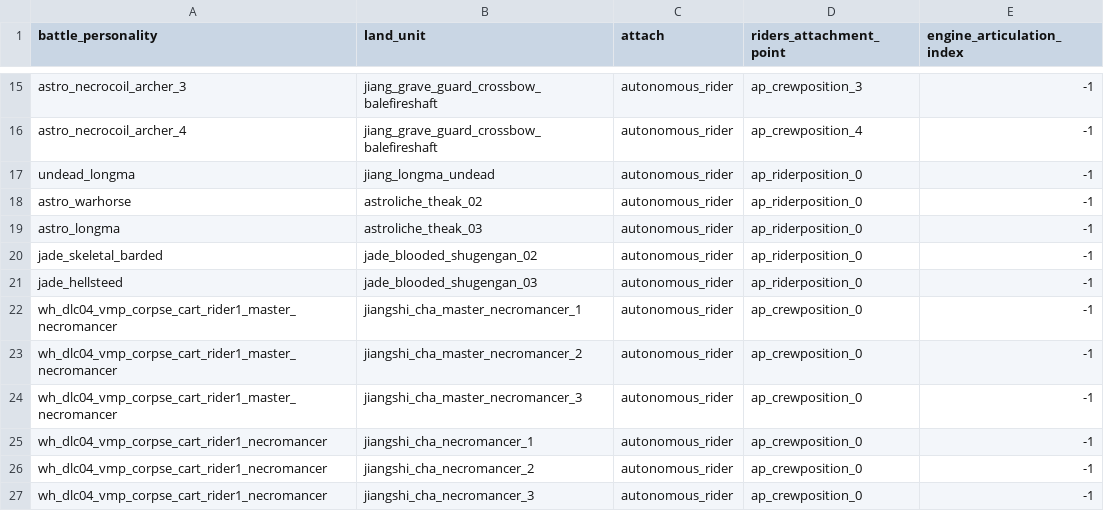
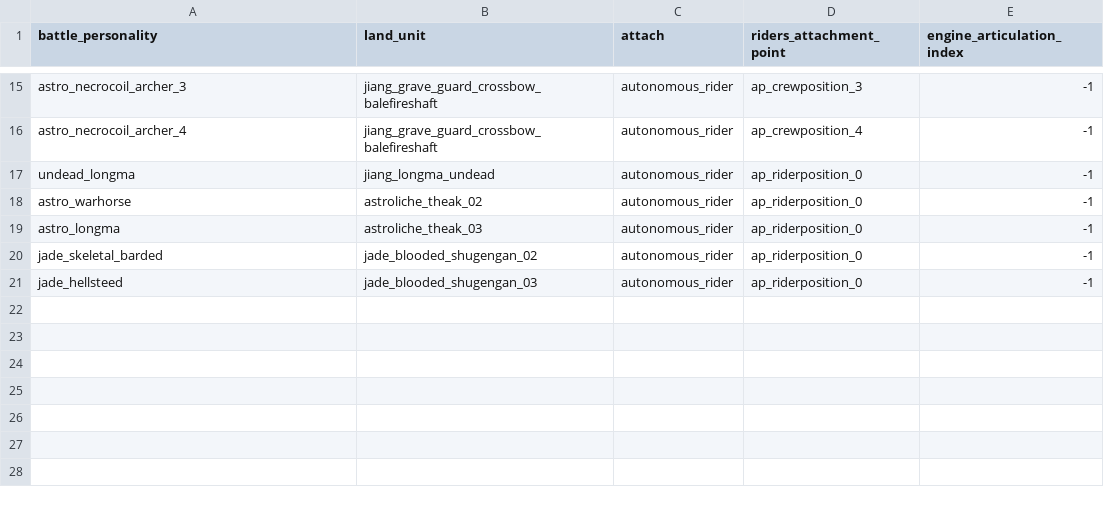
Before and after one commit to RhoxGSAINT/Dynasty-of-the-Damned, a TSV file: db/land_units_to_battle_personalities_junctions_tables/jiangshi_reborn+.tsv, drawn as a sheet; only a part is shown, gaps mark what is left out.

Commit message:
All is Dust and Moloch's update on carts
All is Dust and Moloch's update on carts

```diff
--- a/db/land_units_to_battle_personalities_junctions_tables/jiangshi_reborn+.tsv
+++ b/db/land_units_to_battle_personalities_junctions_tables/jiangshi_reborn+.tsv
@@ -21,7 +21 @@ jade_skeletal_barded	jade_blooded_shugengan_02	autonomous_rider	ap_riderposition
 jade_hellsteed	jade_blooded_shugengan_03	autonomous_rider	ap_riderposition_0	-1
-wh_dlc04_vmp_corpse_cart_rider1_master_necromancer	jiangshi_cha_master_necromancer_1	autonomous_rider	ap_crewposition_0	-1
-wh_dlc04_vmp_corpse_cart_rider1_master_necromancer	jiangshi_cha_master_necromancer_2	autonomous_rider	ap_crewposition_0	-1
-wh_dlc04_vmp_corpse_cart_rider1_master_necromancer	jiangshi_cha_master_necromancer_3	autonomous_rider	ap_crewposition_0	-1
-wh_dlc04_vmp_corpse_cart_rider1_necromancer	jiangshi_cha_necromancer_1	autonomous_rider	ap_crewposition_0	-1
-wh_dlc04_vmp_corpse_cart_rider1_necromancer	jiangshi_cha_necromancer_2	autonomous_rider	ap_crewposition_0	-1
-wh_dlc04_vmp_corpse_cart_rider1_necromancer	jiangshi_cha_necromancer_3	autonomous_rider	ap_crewposition_0	-1
```
Also changed, not shown: db/mercenary_pool_to_groups_junctions_tables/jiangshi_reborn+.tsv, db/mercenary_unit_groups_tables/jiangshi_reborn+.tsv, 34 other files.
